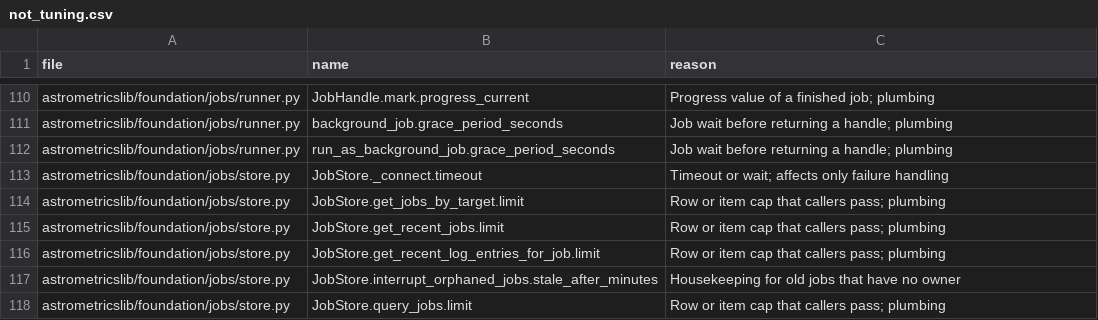
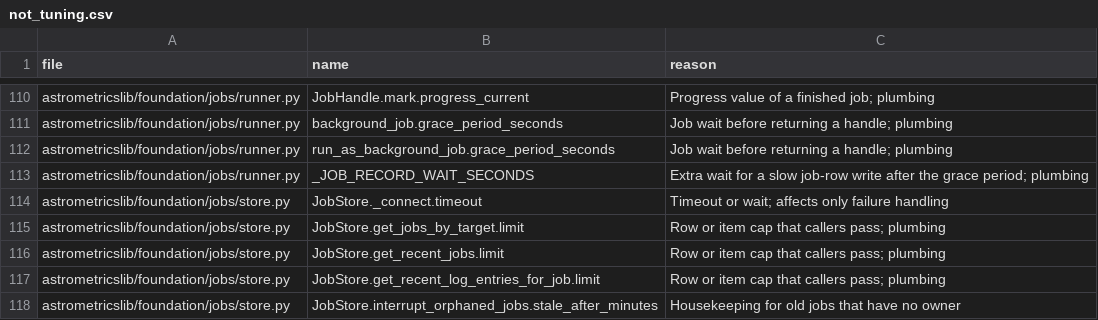
Before and after one commit to m1chae2/astrometrics, a CSV file: build/documentation/parameter_inventory/not_tuning.csv, drawn as a sheet; only a part is shown, gaps mark what is left out; the shorter side is filled out with more unchanged rows; the diff names each change by its address in the sheet, - before the commit and + after, or states it on an @@ line.

```diff
--- a/build/documentation/parameter_inventory/not_tuning.csv
+++ b/build/documentation/parameter_inventory/not_tuning.csv
+row 113: astrometricslib/foundation/jobs/runner.py | _JOB_RECORD_WAIT_SECONDS | Extra wait for a slow job-row write after the grace period; plumbing
```
Also changed, not shown: 2 other files.
